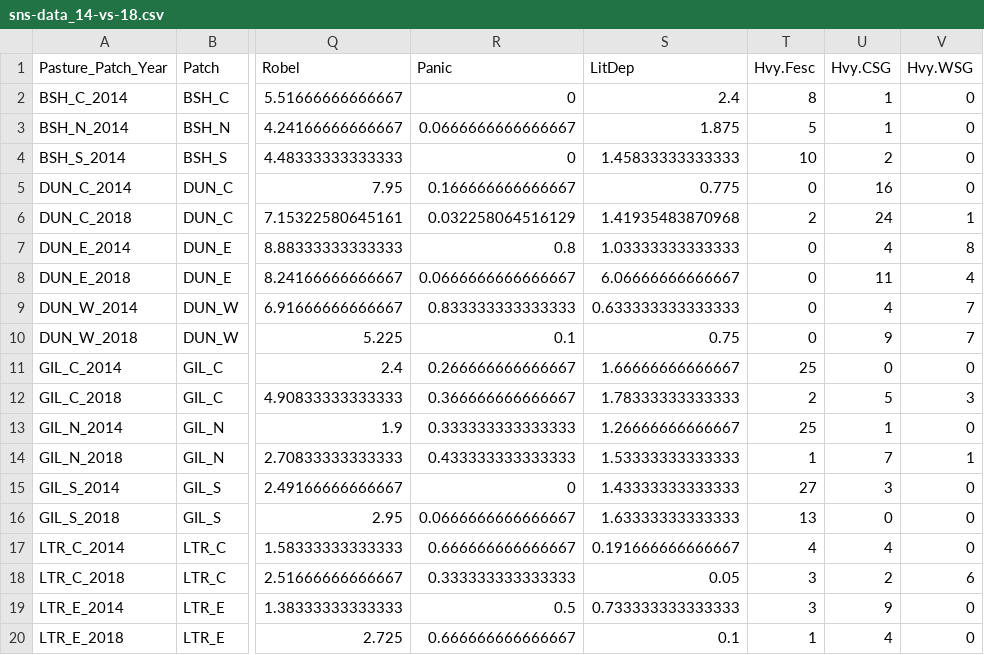
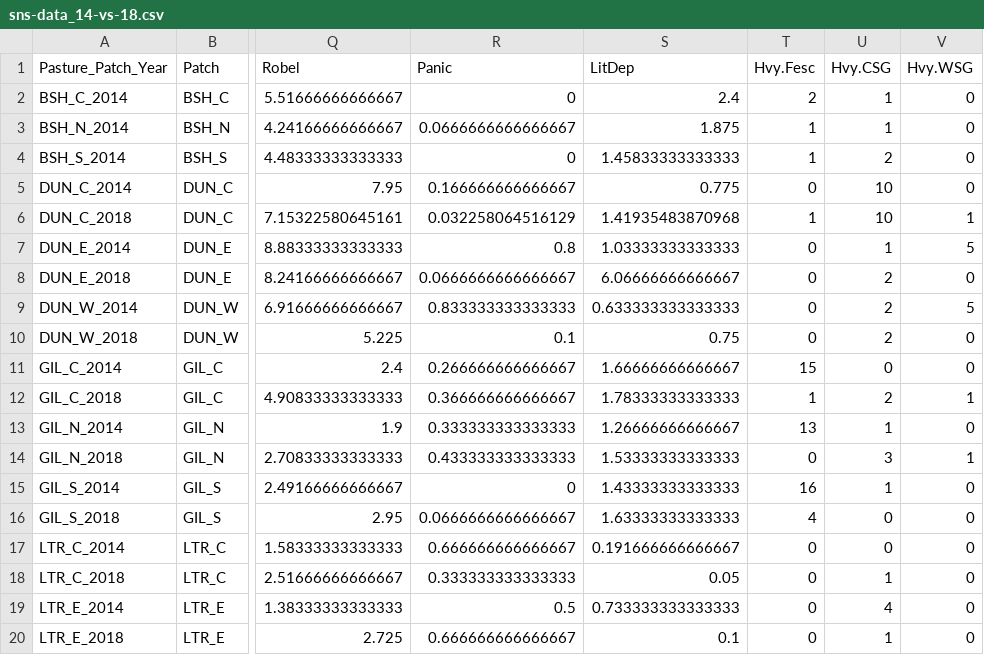
Before and after one commit to njlyon0/collab_coon-daubenmire-herbicide, a CSV file: Data/sns-data_14-vs-18.csv, drawn as a sheet; only a part is shown, gaps mark what is left out; the diff covers the shown part only; the diff names each change by its address in the sheet, - before the commit and + after, or states it on an @@ line.

```diff
--- a/Data/sns-data_14-vs-18.csv
+++ b/Data/sns-data_14-vs-18.csv
-T2 (Hvy.Fesc): 8
+T2 (Hvy.Fesc): 2
-T3 (Hvy.Fesc): 5
+T3 (Hvy.Fesc): 1
-T4 (Hvy.Fesc): 10
+T4 (Hvy.Fesc): 1
-U5 (Hvy.CSG): 16
+U5 (Hvy.CSG): 10
-T6 (Hvy.Fesc): 2
+T6 (Hvy.Fesc): 1
-U6 (Hvy.CSG): 24
+U6 (Hvy.CSG): 10
-U7 (Hvy.CSG): 4
+U7 (Hvy.CSG): 1
-V7 (Hvy.WSG): 8
+V7 (Hvy.WSG): 5
-U8 (Hvy.CSG): 11
+U8 (Hvy.CSG): 2
-V8 (Hvy.WSG): 4
+V8 (Hvy.WSG): 0
-U9 (Hvy.CSG): 4
+U9 (Hvy.CSG): 2
-V9 (Hvy.WSG): 7
+V9 (Hvy.WSG): 5
-U10 (Hvy.CSG): 9
+U10 (Hvy.CSG): 2
-V10 (Hvy.WSG): 7
+V10 (Hvy.WSG): 0
-T11 (Hvy.Fesc): 25
+T11 (Hvy.Fesc): 15
-T12 (Hvy.Fesc): 2
+T12 (Hvy.Fesc): 1
-U12 (Hvy.CSG): 5
+U12 (Hvy.CSG): 2
-V12 (Hvy.WSG): 3
+V12 (Hvy.WSG): 1
-T13 (Hvy.Fesc): 25
+T13 (Hvy.Fesc): 13
-T14 (Hvy.Fesc): 1
+T14 (Hvy.Fesc): 0
-U14 (Hvy.CSG): 7
+U14 (Hvy.CSG): 3
-T15 (Hvy.Fesc): 27
+T15 (Hvy.Fesc): 16
-U15 (Hvy.CSG): 3
+U15 (Hvy.CSG): 1
-T16 (Hvy.Fesc): 13
+T16 (Hvy.Fesc): 4
-T17 (Hvy.Fesc): 4
+T17 (Hvy.Fesc): 0
-U17 (Hvy.CSG): 4
+U17 (Hvy.CSG): 0
-T18:T19 (Hvy.Fesc): 3
+T18:T19 (Hvy.Fesc): 0
-U18 (Hvy.CSG): 2
+U18 (Hvy.CSG): 1
-V18 (Hvy.WSG): 6
+V18 (Hvy.WSG): 0
-U19 (Hvy.CSG): 9
+U19 (Hvy.CSG): 4
-T20 (Hvy.Fesc): 1
+T20 (Hvy.Fesc): 0
-U20 (Hvy.CSG): 4
+U20 (Hvy.CSG): 1
```
Also changed, not shown: 31 edited cells elsewhere in this file, Data/daub-data_clean.csv, Data/sns-data_2014.csv, 3 other files.
